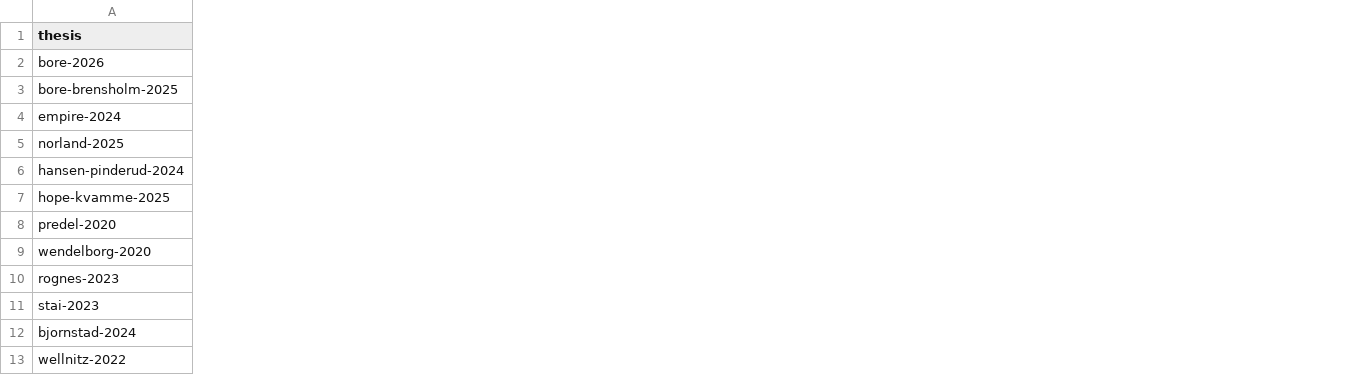
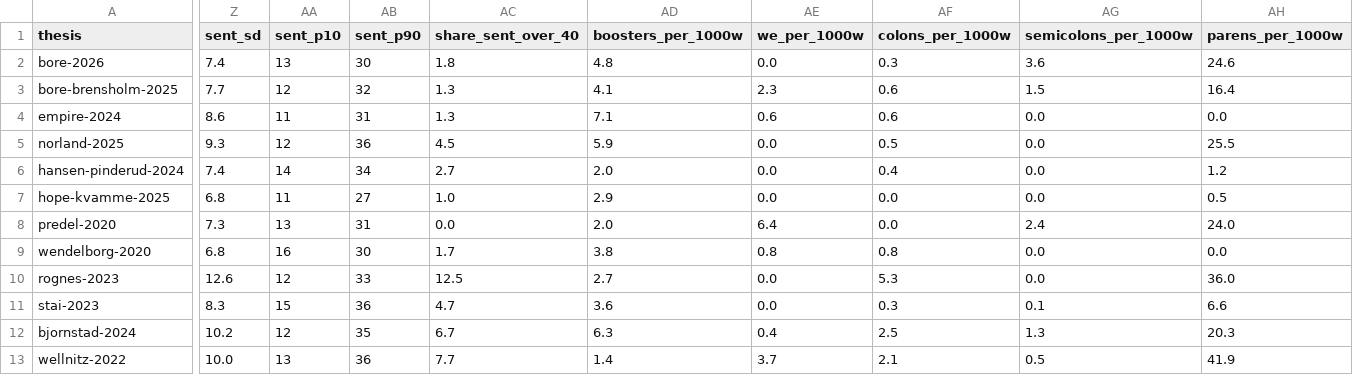
Before and after one commit to anderedNTNU/pumped-hydro-library, a CSV file: theses/lit-review-skill/measures/units.csv, drawn as a sheet; only a part is shown, gaps mark what is left out; the diff covers the shown part only; the diff names each change by its address in the sheet, - before the commit and + after, or states it on an @@ line.

```diff
--- a/theses/lit-review-skill/measures/units.csv
+++ b/theses/lit-review-skill/measures/units.csv
+column Z (sent_sd), rows 2-13: 7.4 | 7.7 | 8.6 | 9.3 | 7.4 | 6.8 | 7.3 | 6.8 | 12.6 | 8.3 | 10.2 | 10.0
+column AA (sent_p10), rows 2-13: 13 | 12 | 11 | 12 | 14 | 11 | 13 | 16 | 12 | 15 | 12 | 13
+column AB (sent_p90), rows 2-13: 30 | 32 | 31 | 36 | 34 | 27 | 31 | 30 | 33 | 36 | 35 | 36
+column AC (share_sent_over_40), rows 2-13: 1.8 | 1.3 | 1.3 | 4.5 | 2.7 | 1.0 | 0.0 | 1.7 | 12.5 | 4.7 | 6.7 | 7.7
+column AD (boosters_per_1000w), rows 2-13: 4.8 | 4.1 | 7.1 | 5.9 | 2.0 | 2.9 | 2.0 | 3.8 | 2.7 | 3.6 | 6.3 | 1.4
+column AE (we_per_1000w), rows 2-13: 0.0 | 2.3 | 0.6 | 0.0 | 0.0 | 0.0 | 6.4 | 0.8 | 0.0 | 0.0 | 0.4 | 3.7
+column AF (colons_per_1000w), rows 2-13: 0.3 | 0.6 | 0.6 | 0.5 | 0.4 | 0.0 | 0.0 | 0.8 | 5.3 | 0.3 | 2.5 | 2.1
+column AG (semicolons_per_1000w), rows 2-13: 3.6 | 1.5 | 0.0 | 0.0 | 0.0 | 0.0 | 2.4 | 0.0 | 0.0 | 0.1 | 1.3 | 0.5
+column AH (parens_per_1000w), rows 2-13: 24.6 | 16.4 | 0.0 | 25.5 | 1.2 | 0.5 | 24.0 | 0.0 | 36.0 | 6.6 | 20.3 | 41.9
```
Also changed, not shown: 3 added columns elsewhere in this file, 16 other files.
